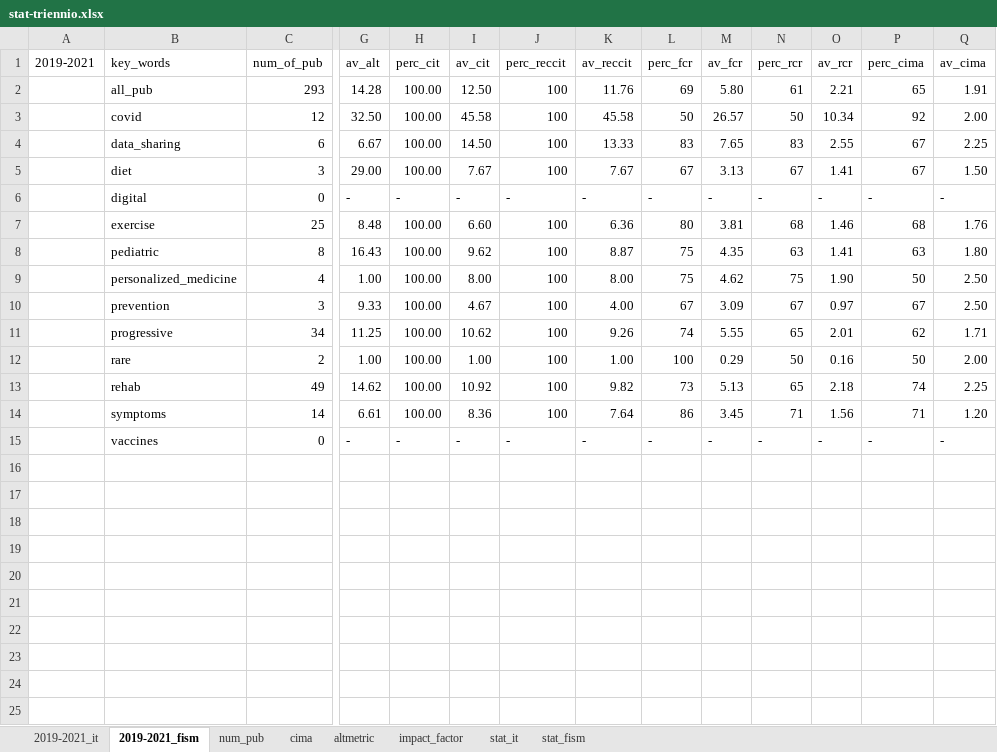
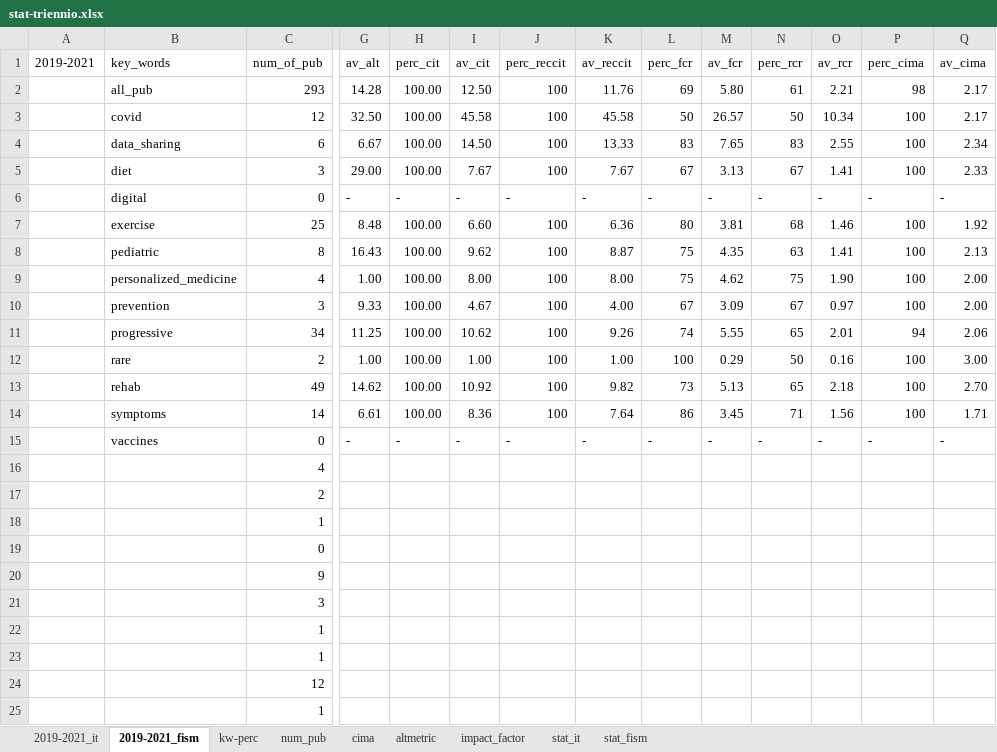
Before and after one commit to Scienzainrete/fism2022, an Excel workbook: stat-triennio.xlsx, sheet 2019-2021_fism, drawn as a sheet; only a part is shown, gaps mark what is left out; values as stored, in another font and other column widths than the file's, no borders; rows hold the shown columns only; the diff covers the shown part only; the diff names each change by its address in the sheet, - before the commit and + after, or states it on an @@ line.

Commit message:
aggiornamento cima index 2021

```diff
--- a/stat-triennio.xlsx (sheet 2019-2021_fism)
+++ b/stat-triennio.xlsx (sheet 2019-2021_fism)
+sheet tab: kw-perc
-P2 (perc_cima): 65
+P2 (perc_cima): 98
-Q2 (av_cima): 1.91
+Q2 (av_cima): 2.17
-P3 (perc_cima): 92
+P3 (perc_cima): 100
-Q3 (av_cima): 2.00
+Q3 (av_cima): 2.17
-P4:P5 (perc_cima): 67
+P4:P5 (perc_cima): 100
-Q4 (av_cima): 2.25
+Q4 (av_cima): 2.34
-Q5 (av_cima): 1.50
+Q5 (av_cima): 2.33
-P7 (perc_cima): 68
+P7 (perc_cima): 100
-Q7 (av_cima): 1.76
+Q7 (av_cima): 1.92
-P8 (perc_cima): 63
+P8 (perc_cima): 100
-Q8 (av_cima): 1.80
+Q8 (av_cima): 2.13
-P9 (perc_cima): 50
+P9 (perc_cima): 100
-Q9:Q10 (av_cima): 2.50
+Q9:Q10 (av_cima): 2.00
-P10 (perc_cima): 67
+P10 (perc_cima): 100
-P11 (perc_cima): 62
+P11 (perc_cima): 94
-Q11 (av_cima): 1.71
+Q11 (av_cima): 2.06
-P12 (perc_cima): 50
+P12 (perc_cima): 100
-Q12 (av_cima): 2.00
+Q12 (av_cima): 3.00
-P13 (perc_cima): 74
+P13 (perc_cima): 100
-Q13 (av_cima): 2.25
+Q13 (av_cima): 2.70
-P14 (perc_cima): 71
+P14 (perc_cima): 100
-Q14 (av_cima): 1.20
+Q14 (av_cima): 1.71
+row 16:  |  | 4
+row 17:  |  | 2
+row 18:  |  | 1
+row 19:  |  | 0
+row 20:  |  | 9
+row 21:  |  | 3
+row 22:  |  | 1
+row 23:  |  | 1
+row 24:  |  | 12
+row 25:  |  | 1
```
Also changed, not shown: 5 added rows elsewhere in this sheet, sheet stat_it, sheet stat_fism, sheet 2019-2021_it, sheet cima, 4 other files.
